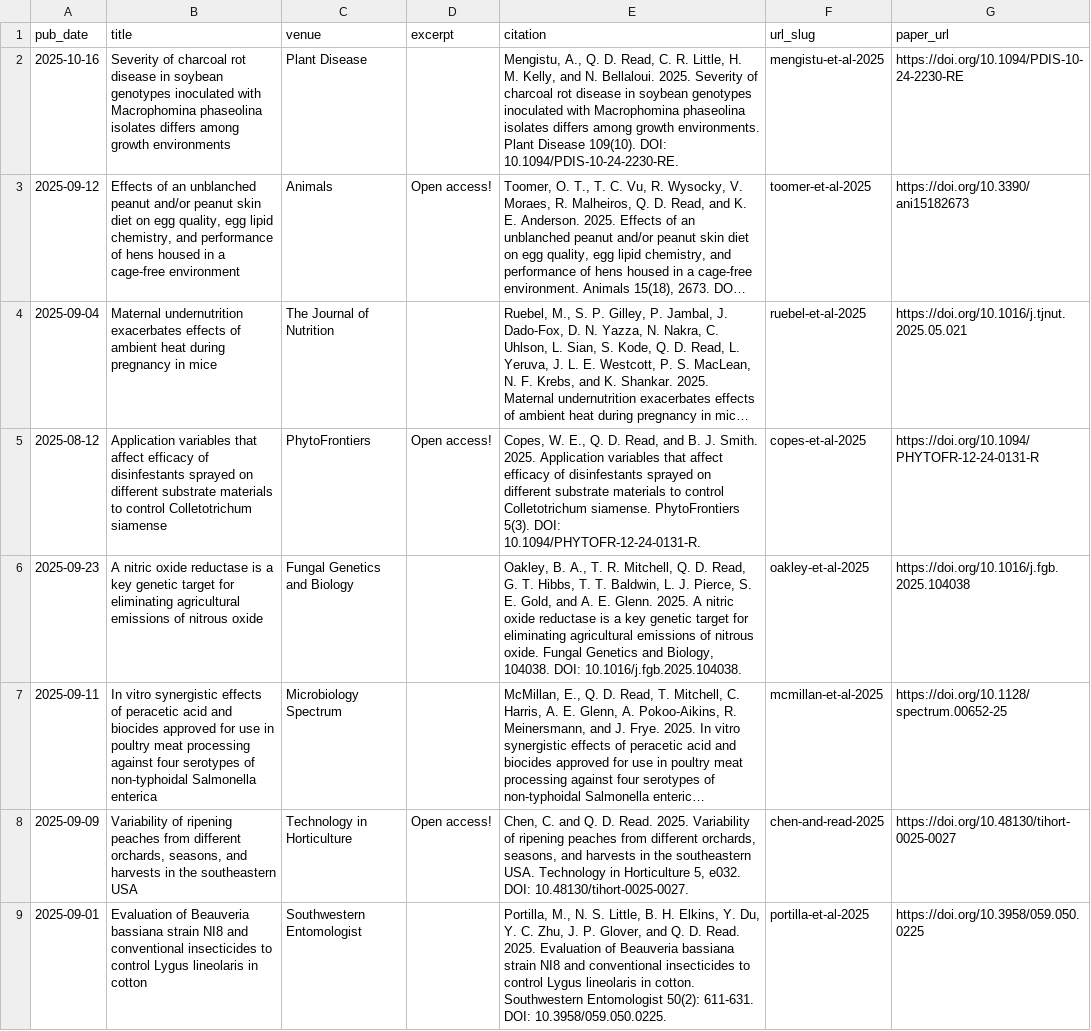
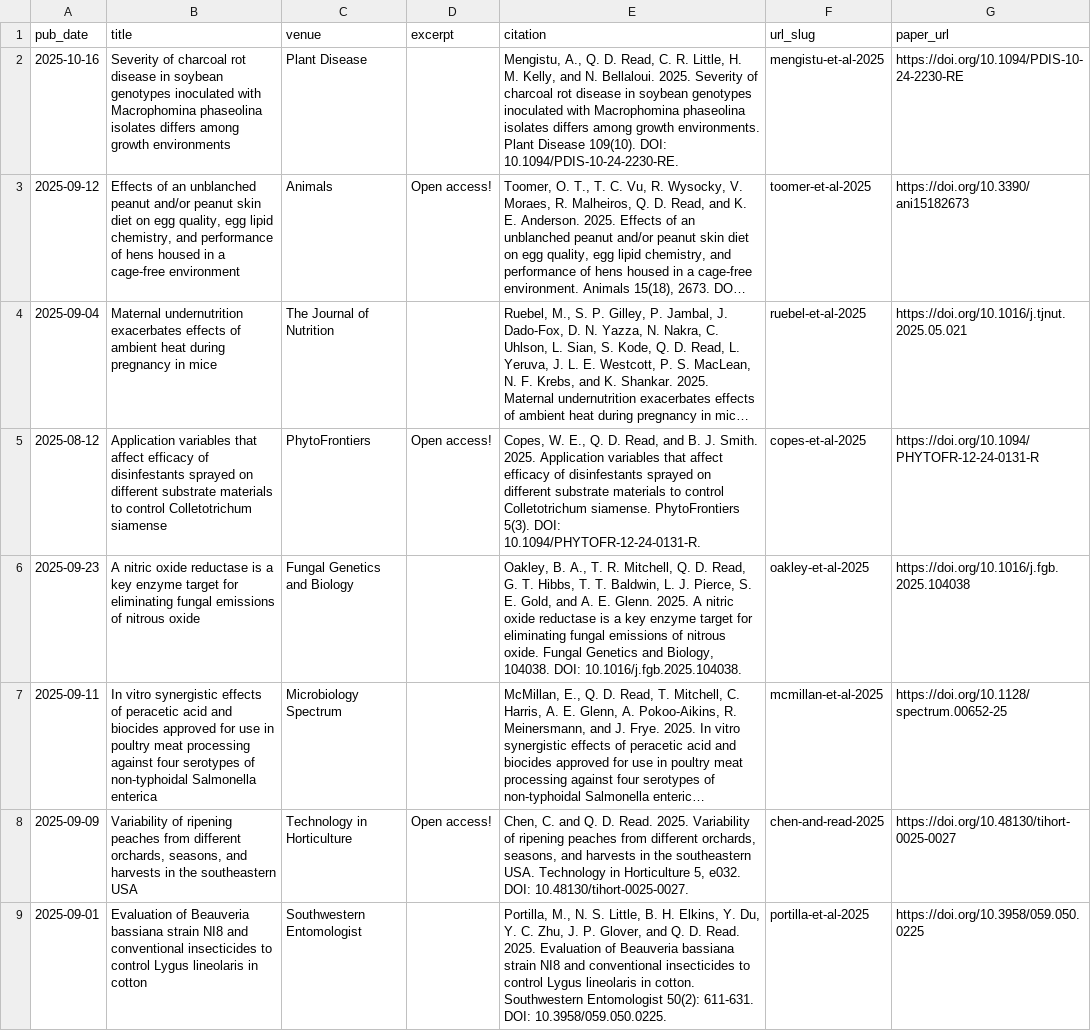
Before and after one commit to qdread/qdread.github.io, a TSV file: markdown_generator/publications.tsv, drawn as a sheet; only a part is shown; long unchanged cells end in …; the diff names each change by its address in the sheet, - before the commit and + after, or states it on an @@ line.

```diff
--- a/markdown_generator/publications.tsv
+++ b/markdown_generator/publications.tsv
-B6 (title): …a key genetic target for eliminating agricultural emissions of…
+B6 (title): …a key enzyme target for eliminating fungal emissions of…
-E6 (citation): …a key genetic target for eliminating agricultural emissions of…
+E6 (citation): …a key enzyme target for eliminating fungal emissions of…
```
Also changed, not shown: 2 other files.
